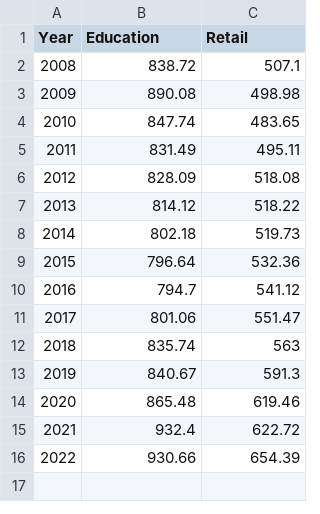
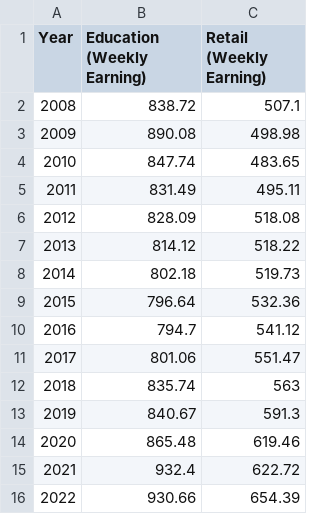
Before and after one commit to ConnaaaR69/creative_coding_data_vis, a CSV file: data/rppi_test.csv, drawn as a sheet.

```diff
--- a/data/rppi_test.csv
+++ b/data/rppi_test.csv
@@ -1,2 +1,2 @@
-Year,Education,Retail
+Year,Education (Weekly Earning),Retail (Weekly Earning)
 2008,838.72,507.1
```
Also changed, not shown: 5 other files.
